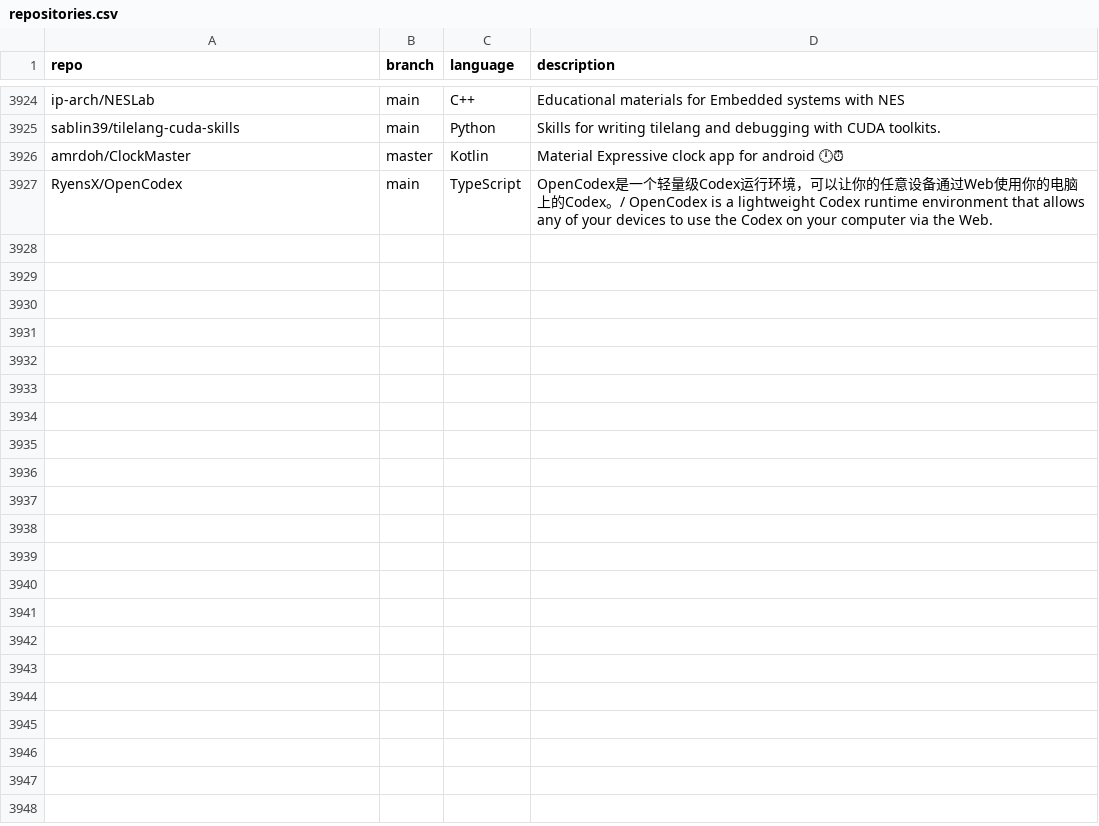
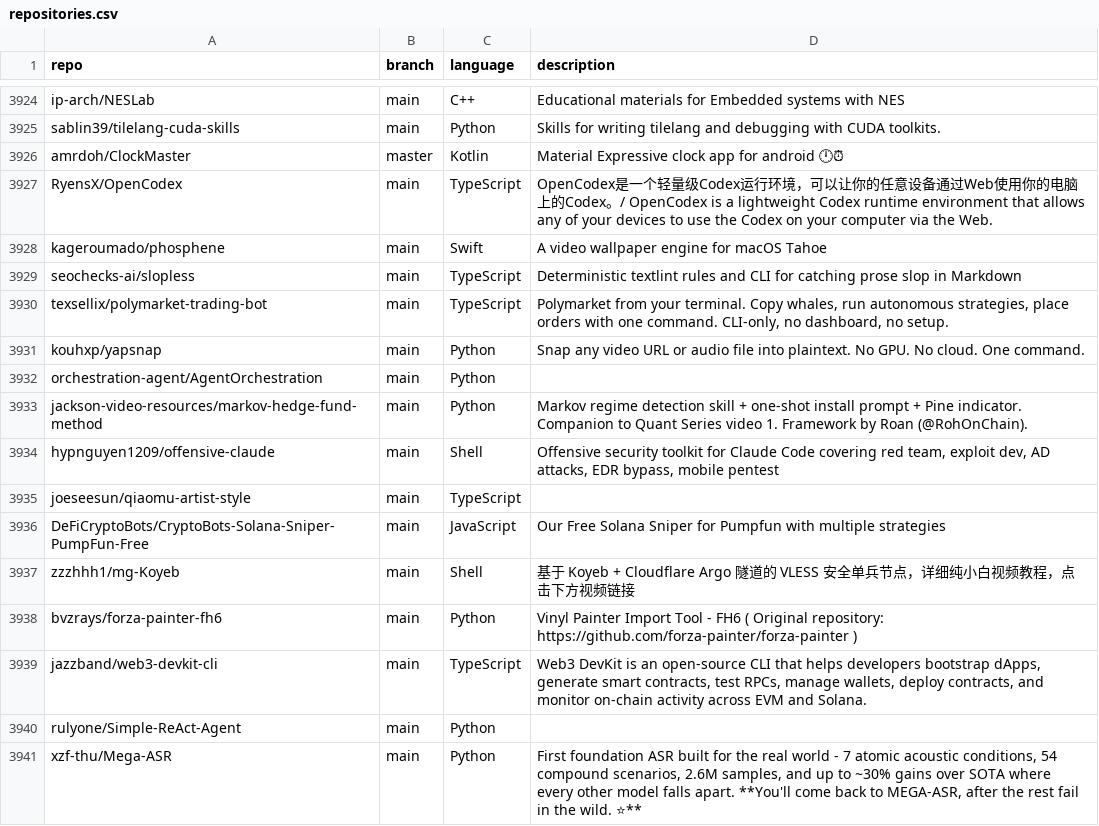
Before and after one commit to mgks/GitHubTree, a CSV file: _data/repositories.csv, drawn as a sheet; only a part is shown, gaps mark what is left out.

Commit message:
chore: added 14 new repos

```diff
--- a/_data/repositories.csv
+++ b/_data/repositories.csv
@@ -3927 +3927,15 @@ amrdoh/ClockMaster,master,Kotlin,"Material Expressive clock app for android 🕛
 RyensX/OpenCodex,main,TypeScript,"OpenCodex是一个轻量级Codex运行环境，可以让你的任意设备通过Web使用你的电脑上的Codex。/ OpenCodex is a lightweight Codex runtime environment that allows any of your devices to use the Codex on your computer via the Web."
+kageroumado/phosphene,main,Swift,"A video wallpaper engine for macOS Tahoe"
+seochecks-ai/slopless,main,TypeScript,"Deterministic textlint rules and CLI for catching prose slop in Markdown"
+texsellix/polymarket-trading-bot,main,TypeScript,"Polymarket from your terminal. Copy whales, run autonomous strategies, place orders with one command. CLI-only, no dashboard, no setup."
+kouhxp/yapsnap,main,Python,"Snap any video URL or audio file into plaintext. No GPU. No cloud. One command."
+orchestration-agent/AgentOrchestration,main,Python,""
+jackson-video-resources/markov-hedge-fund-method,main,Python,"Markov regime detection skill + one-shot install prompt + Pine indicator. Companion to Quant Series video 1. Framework by Roan (@RohOnChain)."
+hypnguyen1209/offensive-claude,main,Shell,"Offensive security toolkit for Claude Code covering red team, exploit dev, AD attacks, EDR bypass, mobile pentest"
+joeseesun/qiaomu-artist-style,main,TypeScript,""
+DeFiCryptoBots/CryptoBots-Solana-Sniper-PumpFun-Free,main,JavaScript,"Our Free Solana Sniper for Pumpfun with multiple strategies"
+zzzhhh1/mg-Koyeb,main,Shell,"基于 Koyeb + Cloudflare Argo 隧道的 VLESS 安全单兵节点，详细纯小白视频教程，点击下方视频链接"
+bvzrays/forza-painter-fh6,main,Python,"Vinyl Painter Import Tool - FH6 ( Original repository: https://github.com/forza-painter/forza-painter )"
+jazzband/web3-devkit-cli,main,TypeScript,"Web3 DevKit is an open-source CLI that helps developers bootstrap dApps, generate smart contracts, test RPCs, manage wallets, deploy contracts, and monitor on-chain activity across EVM and Solana."
+rulyone/Simple-ReAct-Agent,main,Python,""
+xzf-thu/Mega-ASR,main,Python,"First foundation ASR built for the real world - 7 atomic acoustic conditions, 54 compound scenarios, 2.6M samples, and up to ~30% gains over SOTA where every other model falls apart. **You'll come back to MEGA-ASR, after the rest fail in the wild. ⭐**"
```
